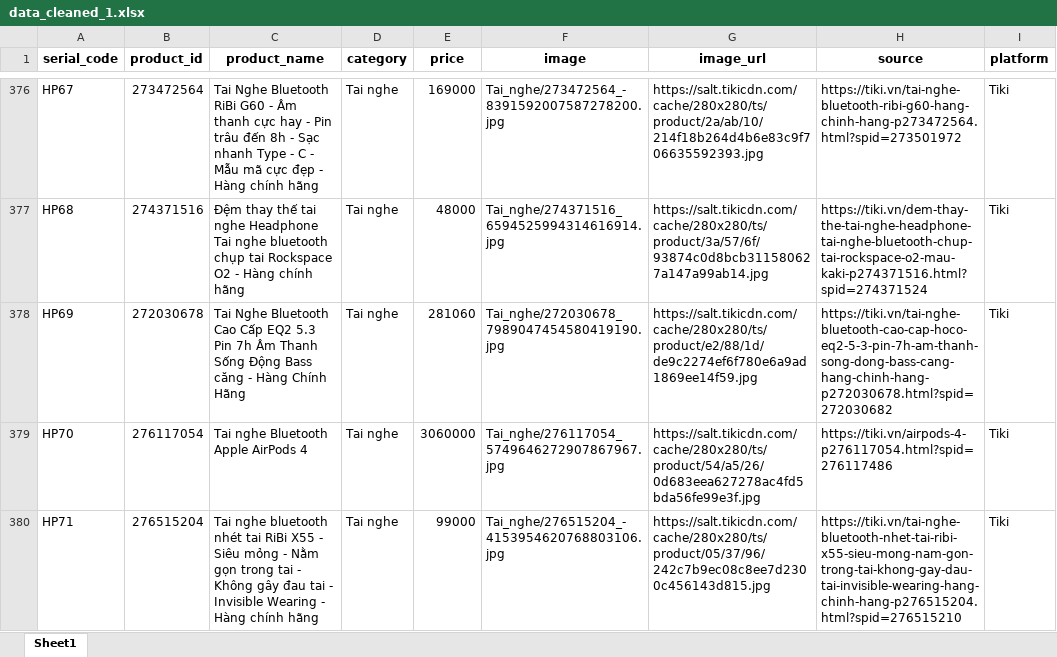
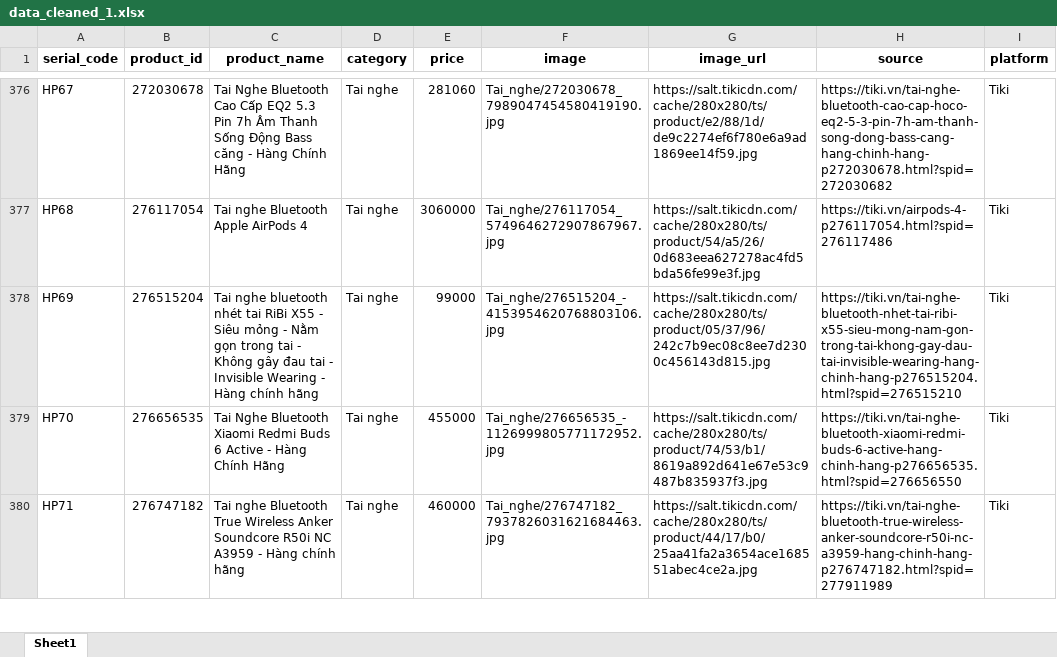
Before and after one commit to PhanKhaiDIen/crawl_data, an Excel workbook: data_cleaned_1.xlsx, sheet Sheet1, drawn as a sheet; only a part is shown, gaps mark what is left out; values as stored, in another font and other column widths than the file's, no borders; the diff covers the shown part only; the diff names each change by its address in the sheet, - before the commit and + after, or states it on an @@ line.

```diff
--- a/data_cleaned_1.xlsx (sheet Sheet1)
+++ b/data_cleaned_1.xlsx (sheet Sheet1)
-B376 (product_id): 273472564
+B376 (product_id): 272030678
-C376 (product_name): …Nghe Bluetooth RiBi G60 - Âm thanh cực hay - Pin trâu đến 8h - Sạc nhanh Type - C - Mẫu mã cực đẹp - Hàng chính hãng
+C376 (product_name): …Nghe Bluetooth Cao Cấp EQ2 5.3 Pin 7h Âm Thanh Sống Động Bass căng - Hàng Chính Hãng
-E376 (price): 169000
+E376 (price): 281060
-F376 (image): Tai_nghe/273472564_-8391592007587278200.jpg
+F376 (image): Tai_nghe/272030678_7989047454580419190.jpg
-G376 (image_url): https://salt.tikicdn.com/cache/280x280/ts/product/2a/ab/10/214f18b264d4b6e83c9f706635592393.jpg
+G376 (image_url): https://salt.tikicdn.com/cache/280x280/ts/product/e2/88/1d/de9c2274ef6f780e6a9ad1869ee14f59.jpg
-H376 (source): https://tiki.vn/tai-nghe-bluetooth-ribi-g60-hang-chinh-hang-p273472564.html?spid=273501972
+H376 (source): https://tiki.vn/tai-nghe-bluetooth-cao-cap-hoco-eq2-5-3-pin-7h-am-thanh-song-dong-bass-cang-hang-chinh-hang-p272030678.html?spid=272030682
-B377 (product_id): 274371516
+B377 (product_id): 276117054
-C377 (product_name): Đệm thay thế tai nghe Headphone Tai nghe bluetooth chụp tai Rockspace O2 - Hàng chính hãng
+C377 (product_name): Tai nghe Bluetooth Apple AirPods 4
-E377 (price): 48000
+E377 (price): 3060000
-F377 (image): Tai_nghe/274371516_6594525994314616914.jpg
+F377 (image): Tai_nghe/276117054_5749646272907867967.jpg
-G377 (image_url): https://salt.tikicdn.com/cache/280x280/ts/product/3a/57/6f/93874c0d8bcb311580627a147a99ab14.jpg
+G377 (image_url): https://salt.tikicdn.com/cache/280x280/ts/product/54/a5/26/0d683eea627278ac4fd5bda56fe99e3f.jpg
-H377 (source): https://tiki.vn/dem-thay-the-tai-nghe-headphone-tai-nghe-bluetooth-chup-tai-rockspace-o2-mau-kaki-p274371516.html?spid=274371524
+H377 (source): https://tiki.vn/airpods-4-p276117054.html?spid=276117486
-B378 (product_id): 272030678
+B378 (product_id): 276515204
-C378 (product_name): Tai Nghe Bluetooth Cao Cấp EQ2 5.3 Pin 7h Âm Thanh Sống Động Bass căng - Hàng Chính Hãng
+C378 (product_name): Tai nghe bluetooth nhét tai RiBi X55 - Siêu mỏng - Nằm gọn trong tai - Không gây đau tai - Invisible Wearing - Hàng chính hãng
-E378 (price): 281060
+E378 (price): 99000
-F378 (image): Tai_nghe/272030678_7989047454580419190.jpg
+F378 (image): Tai_nghe/276515204_-4153954620768803106.jpg
-G378 (image_url): https://salt.tikicdn.com/cache/280x280/ts/product/e2/88/1d/de9c2274ef6f780e6a9ad1869ee14f59.jpg
+G378 (image_url): https://salt.tikicdn.com/cache/280x280/ts/product/05/37/96/242c7b9ec08c8ee7d2300c456143d815.jpg
-H378 (source): https://tiki.vn/tai-nghe-bluetooth-cao-cap-hoco-eq2-5-3-pin-7h-am-thanh-song-dong-bass-cang-hang-chinh-hang-p272030678.html?spid=272030682
+H378 (source): https://tiki.vn/tai-nghe-bluetooth-nhet-tai-ribi-x55-sieu-mong-nam-gon-trong-tai-khong-gay-dau-tai-invisible-wearing-hang-chinh-hang-p276515204.html?spid=276515210
-B379 (product_id): 276117054
+B379 (product_id): 276656535
-C379 (product_name): Tai nghe Bluetooth Apple AirPods 4
+C379 (product_name): Tai Nghe Bluetooth Xiaomi Redmi Buds 6 Active - Hàng Chính Hãng
-E379 (price): 3060000
+E379 (price): 455000
-F379 (image): Tai_nghe/276117054_5749646272907867967.jpg
+F379 (image): Tai_nghe/276656535_-1126999805771172952.jpg
-G379 (image_url): https://salt.tikicdn.com/cache/280x280/ts/product/54/a5/26/0d683eea627278ac4fd5bda56fe99e3f.jpg
+G379 (image_url): https://salt.tikicdn.com/cache/280x280/ts/product/74/53/b1/8619a892d641e67e53c9487b835937f3.jpg
-H379 (source): https://tiki.vn/airpods-4-p276117054.html?spid=276117486
+H379 (source): https://tiki.vn/tai-nghe-bluetooth-xiaomi-redmi-buds-6-active-hang-chinh-hang-p276656535.html?spid=276656550
-B380 (product_id): 276515204
+B380 (product_id): 276747182
-C380 (product_name): Tai nghe bluetooth nhét tai RiBi X55 - Siêu mỏng - Nằm gọn trong tai - Không gây đau tai - Invisible Wearing - Hàng…
+C380 (product_name): Tai nghe Bluetooth True Wireless Anker Soundcore R50i NC A3959 - Hàng…
-E380 (price): 99000
+E380 (price): 460000
-F380 (image): Tai_nghe/276515204_-4153954620768803106.jpg
+F380 (image): Tai_nghe/276747182_7937826031621684463.jpg
-G380 (image_url): https://salt.tikicdn.com/cache/280x280/ts/product/05/37/96/242c7b9ec08c8ee7d2300c456143d815.jpg
+G380 (image_url): https://salt.tikicdn.com/cache/280x280/ts/product/44/17/b0/25aa41fa2a3654ace168551abec4ce2a.jpg
-H380 (source): https://tiki.vn/tai-nghe-bluetooth-nhet-tai-ribi-x55-sieu-mong-nam-gon-trong-tai-khong-gay-dau-tai-invisible-wearing-hang-chinh-hang-p276515204.html?spid=276515210
+H380 (source): https://tiki.vn/tai-nghe-bluetooth-true-wireless-anker-soundcore-r50i-nc-a3959-hang-chinh-hang-p276747182.html?spid=277911989
```
Also changed, not shown: 2 removed rows and 228 edited cells elsewhere in this sheet, data_cleaned_2.xlsx, invalid_watch.xlsx, 3 other files.
